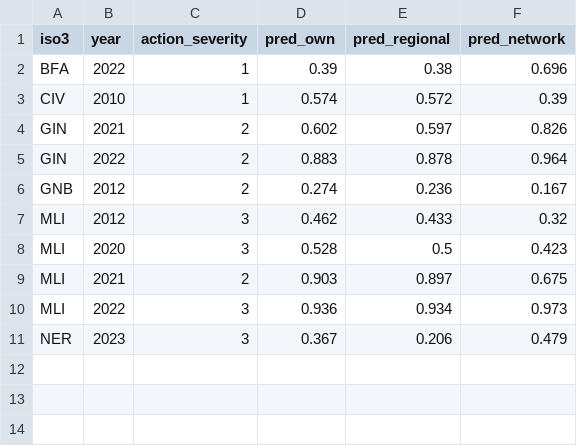
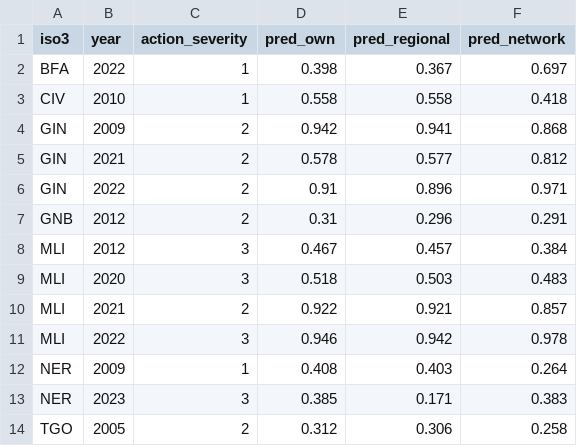
Before and after one commit to landontownsend/ecowas-sanctions-gnn, a CSV file: results/action_predictions.csv, drawn as a sheet.

```diff
--- a/results/action_predictions.csv
+++ b/results/action_predictions.csv
@@ -1,11 +1,14 @@
 iso3,year,action_severity,pred_own,pred_regional,pred_network
-BFA,2022,1,0.39,0.38,0.696
-CIV,2010,1,0.574,0.572,0.39
-GIN,2021,2,0.602,0.597,0.826
-GIN,2022,2,0.883,0.878,0.964
-GNB,2012,2,0.274,0.236,0.167
-MLI,2012,3,0.462,0.433,0.32
-MLI,2020,3,0.528,0.5,0.423
-MLI,2021,2,0.903,0.897,0.675
-MLI,2022,3,0.936,0.934,0.973
-NER,2023,3,0.367,0.206,0.479
+BFA,2022,1,0.398,0.367,0.697
+CIV,2010,1,0.558,0.558,0.418
+GIN,2009,2,0.942,0.941,0.868
+GIN,2021,2,0.578,0.577,0.812
+GIN,2022,2,0.91,0.896,0.971
+GNB,2012,2,0.31,0.296,0.291
+MLI,2012,3,0.467,0.457,0.384
+MLI,2020,3,0.518,0.503,0.483
+MLI,2021,2,0.922,0.921,0.857
+MLI,2022,3,0.946,0.942,0.978
+NER,2009,1,0.408,0.403,0.264
+NER,2023,3,0.385,0.171,0.383
+TGO,2005,2,0.312,0.306,0.258
```
Also changed, not shown: data/processed/ecowas_forecast_inputs.csv, results/by_year.csv, 25 other files.
